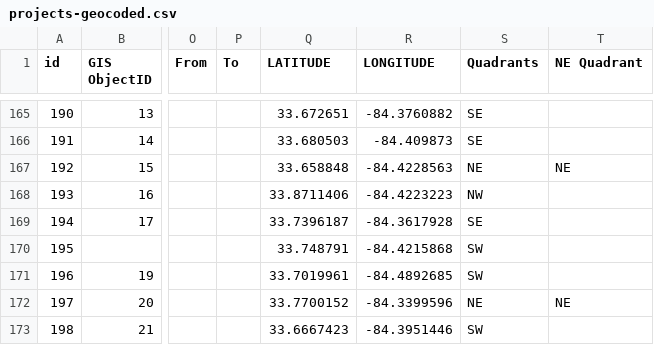
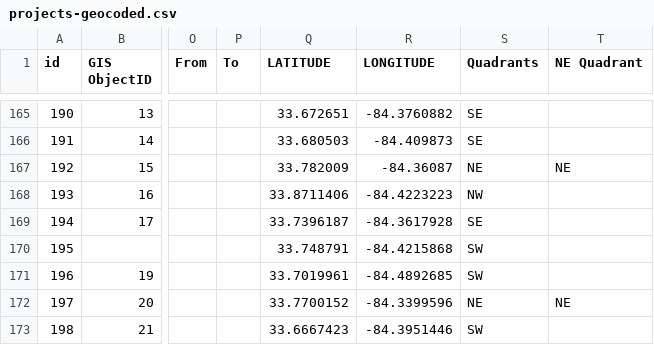
Before and after one commit to codeforamerica/buildatlanta, a CSV file: app/data/projects-geocoded.csv, drawn as a sheet; only a part is shown, gaps mark what is left out; the diff names each change by its address in the sheet, - before the commit and + after, or states it on an @@ line.

Commit message:
Fix Inman Elemntary.

```diff
--- a/app/data/projects-geocoded.csv
+++ b/app/data/projects-geocoded.csv
-Q167 (LATITUDE): 33.658848
+Q167 (LATITUDE): 33.782009
-R167 (LONGITUDE): -84.4228563
+R167 (LONGITUDE): -84.36087
```
